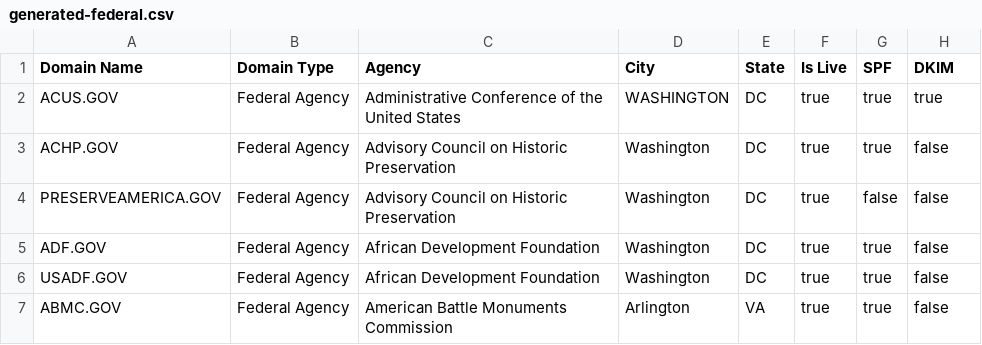
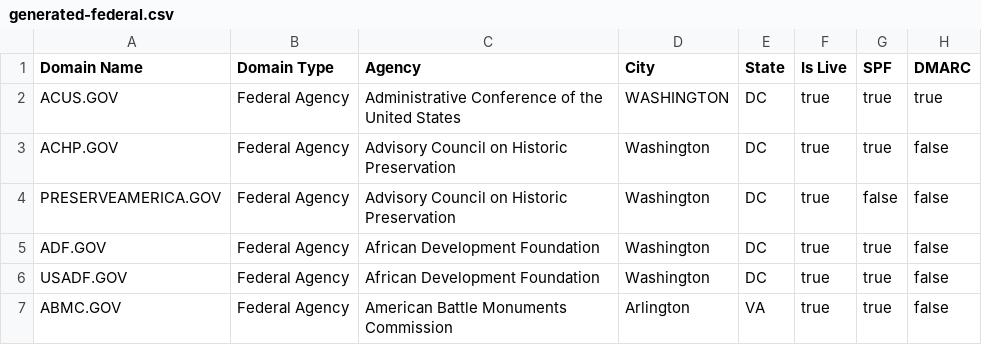
Before and after one commit to PhishTrain/data, a CSV file: dotgov-domains/generated-federal.csv, drawn as a sheet; only a part is shown.

Commit message:
Update generated-federal.csv

```diff
--- a/dotgov-domains/generated-federal.csv
+++ b/dotgov-domains/generated-federal.csv
@@ -1,2 +1,2 @@
-"Domain Name","Domain Type",Agency,City,State,"Is Live",SPF,DKIM
+"Domain Name","Domain Type",Agency,City,State,"Is Live",SPF,DMARC
 ACUS.GOV,"Federal Agency","Administrative Conference of the United States",WASHINGTON,DC,true,true,true
```
